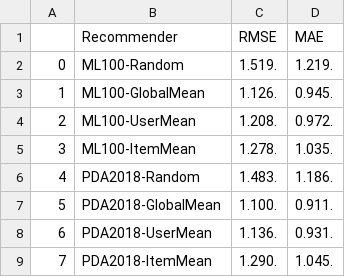
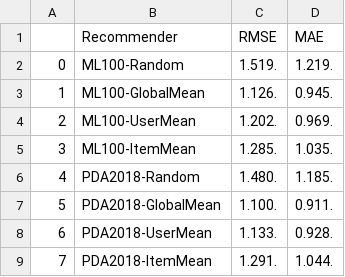
Before and after one commit to geriskenderi/recommender-systems, a CSV file: data/basic_algorithms_results.csv, drawn as a sheet.

```diff
--- a/data/basic_algorithms_results.csv
+++ b/data/basic_algorithms_results.csv
@@ -3,7 +3,7 @@
 1,ML100-GlobalMean,1.126.,0.945.
-2,ML100-UserMean,1.208.,0.972.
-3,ML100-ItemMean,1.278.,1.035.
-4,PDA2018-Random,1.483.,1.186.
+2,ML100-UserMean,1.202.,0.969.
+3,ML100-ItemMean,1.285.,1.035.
+4,PDA2018-Random,1.480.,1.185.
 5,PDA2018-GlobalMean,1.100.,0.911.
-6,PDA2018-UserMean,1.136.,0.931.
-7,PDA2018-ItemMean,1.290.,1.045.
+6,PDA2018-UserMean,1.133.,0.928.
+7,PDA2018-ItemMean,1.291.,1.044.
```
Also changed, not shown: 2 other files.
